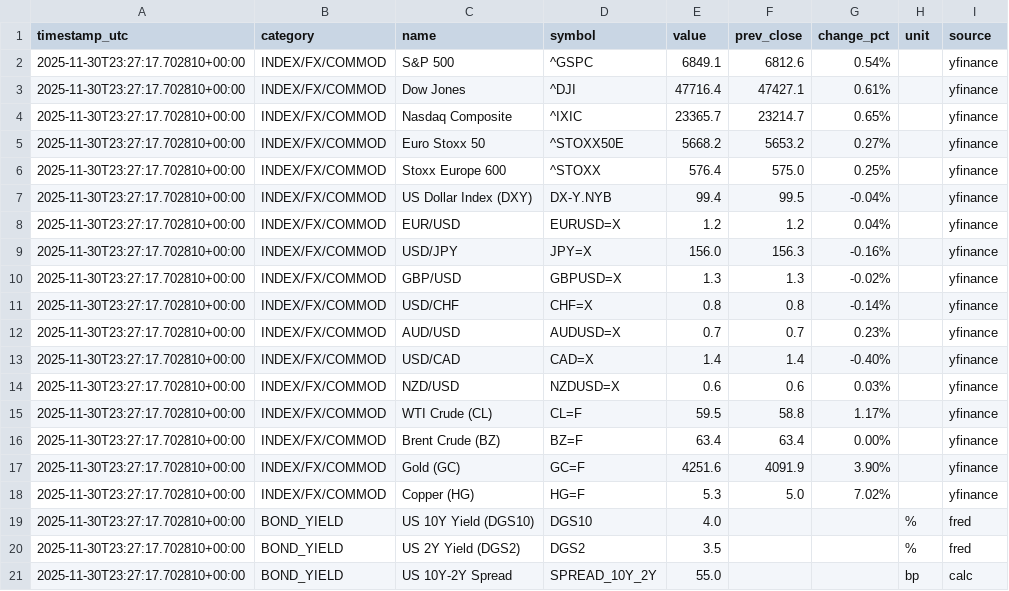
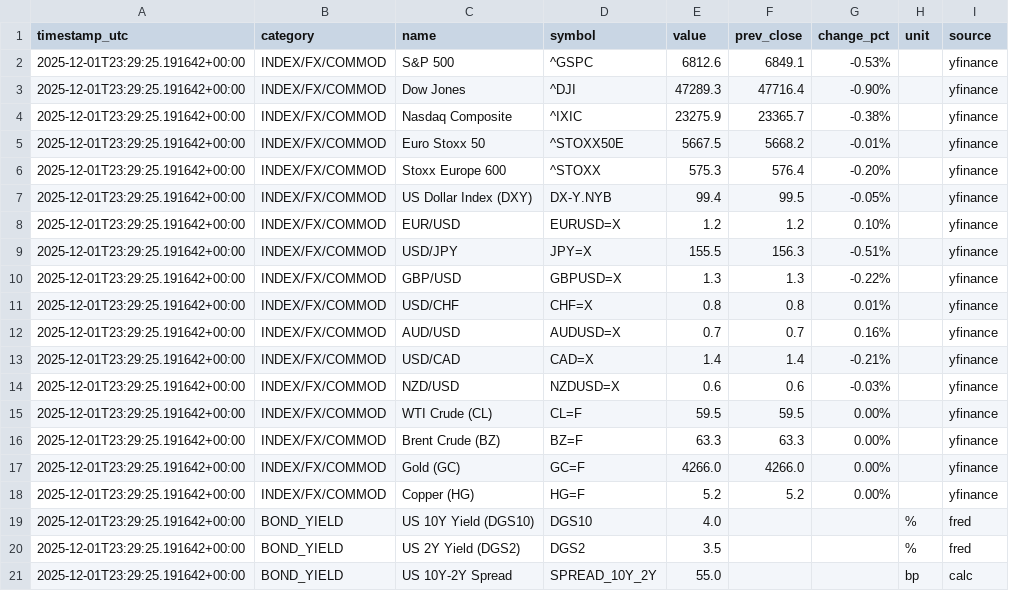
Before and after one commit to wangzehua258/autoindex, a CSV file: data/latest.csv, drawn as a sheet.

```diff
--- a/data/latest.csv
+++ b/data/latest.csv
@@ -1,21 +1,21 @@
 timestamp_utc,category,name,symbol,value,prev_close,change_pct,unit,source
-2025-11-30T23:27:17.702810+00:00,INDEX/FX/COMMOD,S&P 500,^GSPC,6849.1,6812.6,0.54%,,yfinance
-2025-11-30T23:27:17.702810+00:00,INDEX/FX/COMMOD,Dow Jones,^DJI,47716.4,47427.1,0.61%,,yfinance
-2025-11-30T23:27:17.702810+00:00,INDEX/FX/COMMOD,Nasdaq Composite,^IXIC,23365.7,23214.7,0.65%,,yfinance
-2025-11-30T23:27:17.702810+00:00,INDEX/FX/COMMOD,Euro Stoxx 50,^STOXX50E,5668.2,5653.2,0.27%,,yfinance
-2025-11-30T23:27:17.702810+00:00,INDEX/FX/COMMOD,Stoxx Europe 600,^STOXX,576.4,575.0,0.25%,,yfinance
-2025-11-30T23:27:17.702810+00:00,INDEX/FX/COMMOD,US Dollar Index (DXY),DX-Y.NYB,99.4,99.5,-0.04%,,yfinance
-2025-11-30T23:27:17.702810+00:00,INDEX/FX/COMMOD,EUR/USD,EURUSD=X,1.2,1.2,0.04%,,yfinance
-2025-11-30T23:27:17.702810+00:00,INDEX/FX/COMMOD,USD/JPY,JPY=X,156.0,156.3,-0.16%,,yfinance
-2025-11-30T23:27:17.702810+00:00,INDEX/FX/COMMOD,GBP/USD,GBPUSD=X,1.3,1.3,-0.02%,,yfinance
-2025-11-30T23:27:17.702810+00:00,INDEX/FX/COMMOD,USD/CHF,CHF=X,0.8,0.8,-0.14%,,yfinance
-2025-11-30T23:27:17.702810+00:00,INDEX/FX/COMMOD,AUD/USD,AUDUSD=X,0.7,0.7,0.23%,,yfinance
-2025-11-30T23:27:17.702810+00:00,INDEX/FX/COMMOD,USD/CAD,CAD=X,1.4,1.4,-0.40%,,yfinance
-2025-11-30T23:27:17.702810+00:00,INDEX/FX/COMMOD,NZD/USD,NZDUSD=X,0.6,0.6,0.03%,,yfinance
-2025-11-30T23:27:17.702810+00:00,INDEX/FX/COMMOD,WTI Crude (CL),CL=F,59.5,58.8,1.17%,,yfinance
-2025-11-30T23:27:17.702810+00:00,INDEX/FX/COMMOD,Brent Crude (BZ),BZ=F,63.4,63.4,0.00%,,yfinance
-2025-11-30T23:27:17.702810+00:00,INDEX/FX/COMMOD,Gold (GC),GC=F,4251.6,4091.9,3.90%,,yfinance
-2025-11-30T23:27:17.702810+00:00,INDEX/FX/COMMOD,Copper (HG),HG=F,5.3,5.0,7.02%,,yfinance
-2025-11-30T23:27:17.702810+00:00,BOND_YIELD,US 10Y Yield (DGS10),DGS10,4.0,,,%,fred
-2025-11-30T23:27:17.702810+00:00,BOND_YIELD,US 2Y  Yield (DGS2),DGS2,3.5,,,%,fred
-2025-11-30T23:27:17.702810+00:00,BOND_YIELD,US 10Y-2Y Spread,SPREAD_10Y_2Y,55.0,,,bp,calc
+2025-12-01T23:29:25.191642+00:00,INDEX/FX/COMMOD,S&P 500,^GSPC,6812.6,6849.1,-0.53%,,yfinance
+2025-12-01T23:29:25.191642+00:00,INDEX/FX/COMMOD,Dow Jones,^DJI,47289.3,47716.4,-0.90%,,yfinance
+2025-12-01T23:29:25.191642+00:00,INDEX/FX/COMMOD,Nasdaq Composite,^IXIC,23275.9,23365.7,-0.38%,,yfinance
+2025-12-01T23:29:25.191642+00:00,INDEX/FX/COMMOD,Euro Stoxx 50,^STOXX50E,5667.5,5668.2,-0.01%,,yfinance
+2025-12-01T23:29:25.191642+00:00,INDEX/FX/COMMOD,Stoxx Europe 600,^STOXX,575.3,576.4,-0.20%,,yfinance
+2025-12-01T23:29:25.191642+00:00,INDEX/FX/COMMOD,US Dollar Index (DXY),DX-Y.NYB,99.4,99.5,-0.05%,,yfinance
+2025-12-01T23:29:25.191642+00:00,INDEX/FX/COMMOD,EUR/USD,EURUSD=X,1.2,1.2,0.10%,,yfinance
+2025-12-01T23:29:25.191642+00:00,INDEX/FX/COMMOD,USD/JPY,JPY=X,155.5,156.3,-0.51%,,yfinance
+2025-12-01T23:29:25.191642+00:00,INDEX/FX/COMMOD,GBP/USD,GBPUSD=X,1.3,1.3,-0.22%,,yfinance
+2025-12-01T23:29:25.191642+00:00,INDEX/FX/COMMOD,USD/CHF,CHF=X,0.8,0.8,0.01%,,yfinance
+2025-12-01T23:29:25.191642+00:00,INDEX/FX/COMMOD,AUD/USD,AUDUSD=X,0.7,0.7,0.16%,,yfinance
+2025-12-01T23:29:25.191642+00:00,INDEX/FX/COMMOD,USD/CAD,CAD=X,1.4,1.4,-0.21%,,yfinance
+2025-12-01T23:29:25.191642+00:00,INDEX/FX/COMMOD,NZD/USD,NZDUSD=X,0.6,0.6,-0.03%,,yfinance
+2025-12-01T23:29:25.191642+00:00,INDEX/FX/COMMOD,WTI Crude (CL),CL=F,59.5,59.5,0.00%,,yfinance
+2025-12-01T23:29:25.191642+00:00,INDEX/FX/COMMOD,Brent Crude (BZ),BZ=F,63.3,63.3,0.00%,,yfinance
+2025-12-01T23:29:25.191642+00:00,INDEX/FX/COMMOD,Gold (GC),GC=F,4266.0,4266.0,0.00%,,yfinance
+2025-12-01T23:29:25.191642+00:00,INDEX/FX/COMMOD,Copper (HG),HG=F,5.2,5.2,0.00%,,yfinance
+2025-12-01T23:29:25.191642+00:00,BOND_YIELD,US 10Y Yield (DGS10),DGS10,4.0,,,%,fred
+2025-12-01T23:29:25.191642+00:00,BOND_YIELD,US 2Y  Yield (DGS2),DGS2,3.5,,,%,fred
+2025-12-01T23:29:25.191642+00:00,BOND_YIELD,US 10Y-2Y Spread,SPREAD_10Y_2Y,55.0,,,bp,calc
```
Also changed, not shown: data/history.csv.
